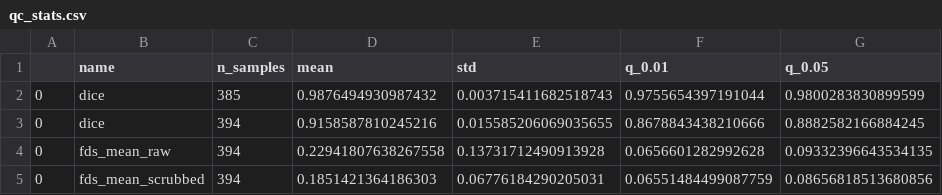
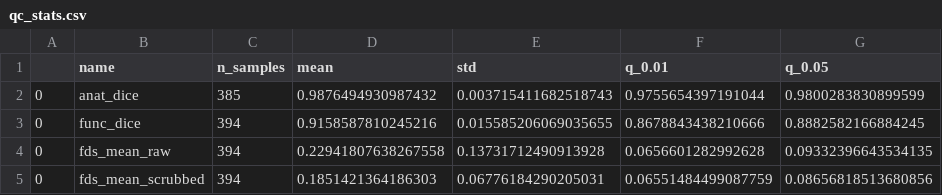
Before and after one commit to ccna-biomarkers/ccna_qc, a CSV file: reports/qc_stats.csv, drawn as a sheet; only a part is shown; the diff names each change by its address in the sheet, - before the commit and + after, or states it on an @@ line.

```diff
--- a/reports/qc_stats.csv
+++ b/reports/qc_stats.csv
-B2 (name): dice
+B2 (name): anat_dice
-B3 (name): dice
+B3 (name): func_dice
```
Also changed, not shown: 5 other files.
